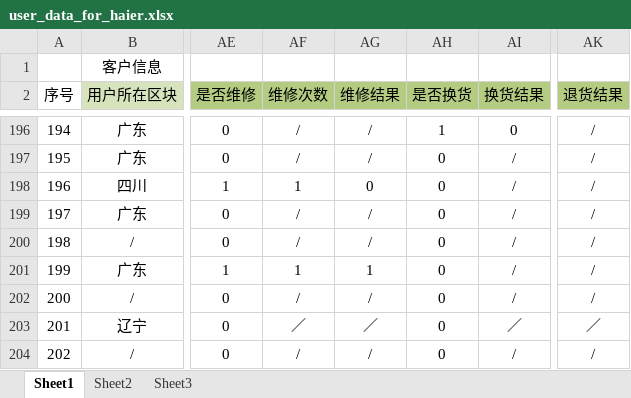
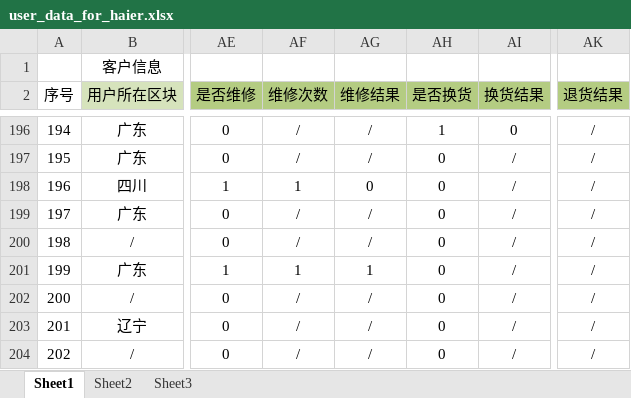
Before and after one commit to MarginC/user_data_for_haier, an Excel workbook: user_data_for_haier.xlsx, sheet Sheet1, drawn as a sheet; only a part is shown, gaps mark what is left out; values as stored, in another font and other column widths than the file's, no borders; the diff names each change by its address in the sheet, - before the commit and + after, or states it on an @@ line.

Commit message:
小修改

```diff
--- a/user_data_for_haier.xlsx (sheet Sheet1)
+++ b/user_data_for_haier.xlsx (sheet Sheet1)
-AF203 (维修次数): ／
+AF203 (维修次数): /
-AG203 (维修结果): ／
+AG203 (维修结果): /
-AI203 (换货结果): ／
+AI203 (换货结果): /
-AK203 (退货结果): ／
+AK203 (退货结果): /
```
